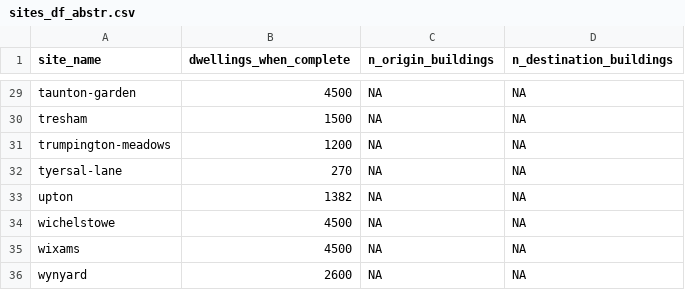
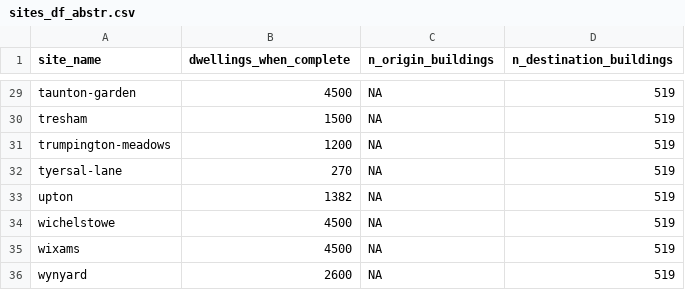
Before and after one commit to cyipt/actdev, a CSV file: data-small/sites_df_abstr.csv, drawn as a sheet; only a part is shown, gaps mark what is left out; the diff covers the shown part only; the diff names each change by its address in the sheet, - before the commit and + after, or states it on an @@ line.

```diff
--- a/data-small/sites_df_abstr.csv
+++ b/data-small/sites_df_abstr.csv
-D29:D36 (n_destination_buildings): NA
+D29:D36 (n_destination_buildings): 519
```
Also changed, not shown: 28 edited cells elsewhere in this file, 3 other files.
